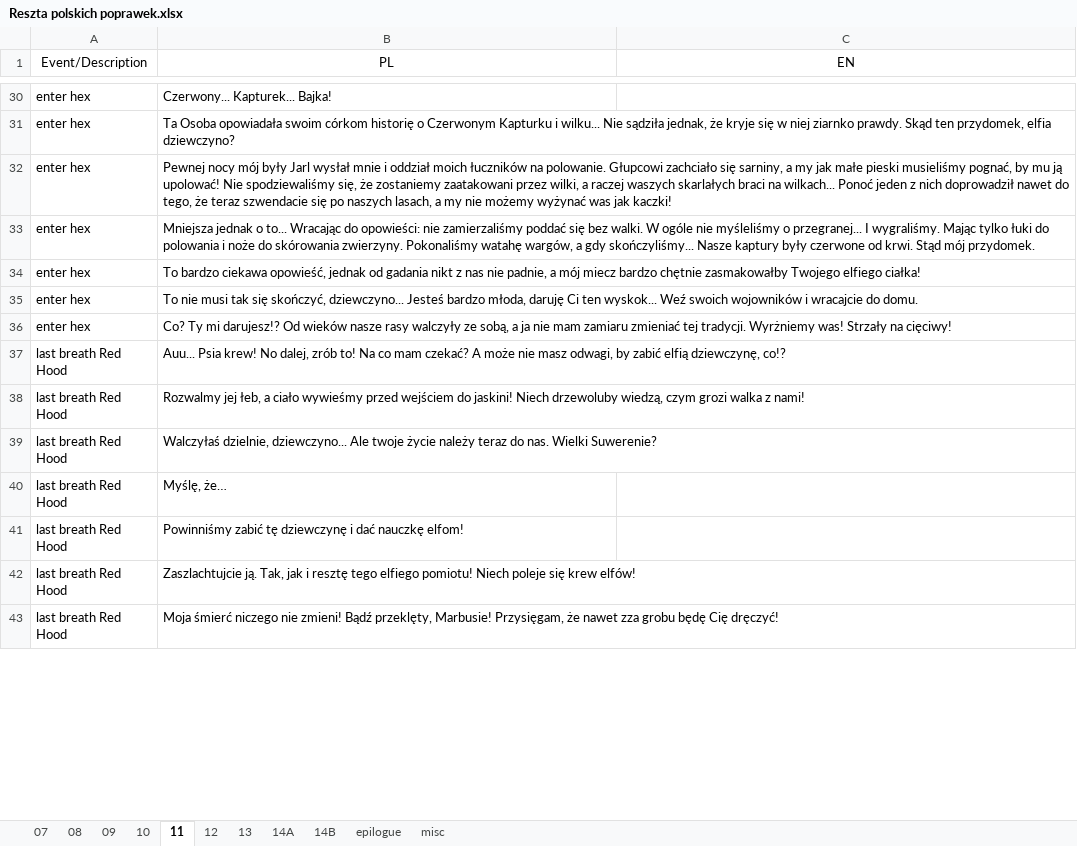
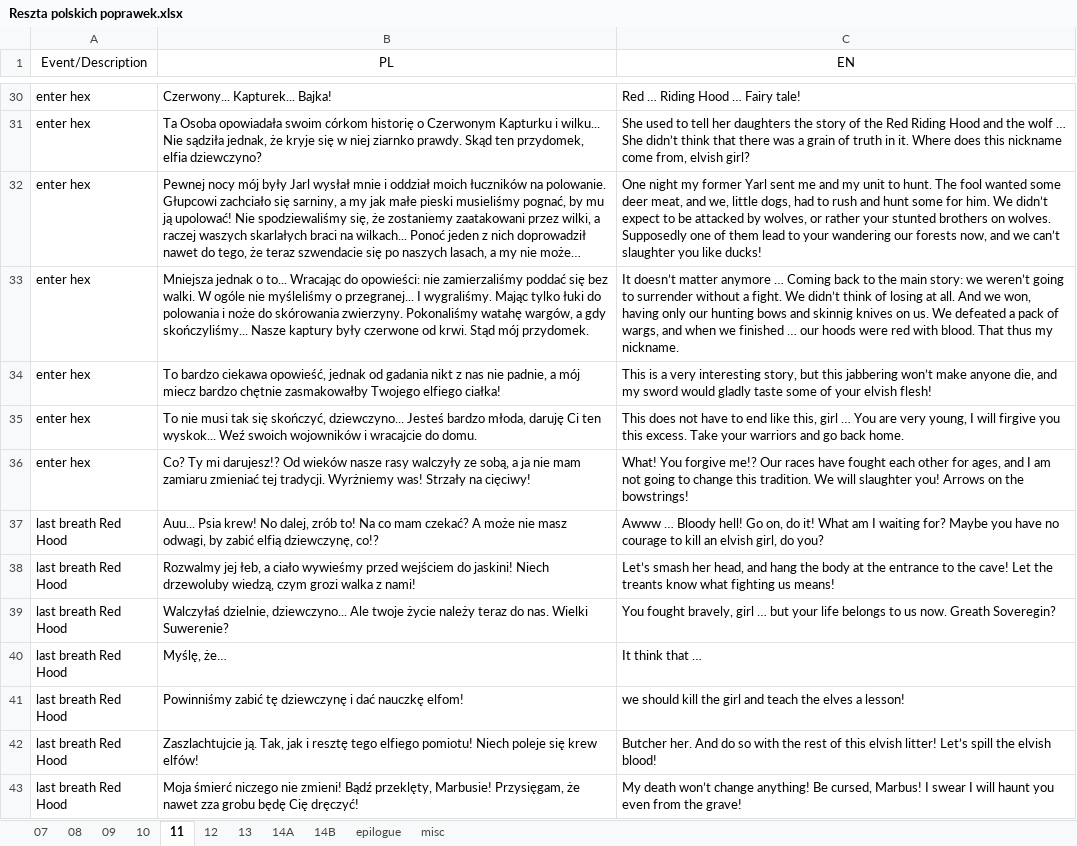
Before and after one commit to dyedmagenta/Marbuss_Escape, an Excel workbook: storyboard and dialogues/Tłumaczenia Wydry/Reszta polskich poprawek.xlsx, sheet 11, drawn as a sheet; only a part is shown, gaps mark what is left out; long unchanged cells end in …; values as stored, in another font and other column widths than the file's, no borders; the diff covers the shown part only; the diff names each change by its address in the sheet, - before the commit and + after, or states it on an @@ line.

```diff
--- a/storyboard and dialogues/Tłumaczenia Wydry/Reszta polskich poprawek.xlsx (sheet 11)
+++ b/storyboard and dialogues/Tłumaczenia Wydry/Reszta polskich poprawek.xlsx (sheet 11)
-C30 (EN): (empty)
+C30 (EN): Red … Riding Hood … Fairy tale!
-C31 (EN): (empty)
+C31 (EN): She used to tell her daughters the story of the Red Riding Hood and the wolf … She didn’t think that there was a grain of truth in it. Where does this nickname come from, elvish girl?
-C32 (EN): (empty)
+C32 (EN): One night my former Yarl sent me and my unit to hunt. The fool wanted some deer meat, and we, little dogs, had to rush and hunt some for him. We didn’t expect to be attacked by wolves, or rather your stunted brothers on wolves. Supposedly one of them lead to your wandering our forests now, and we can’t slaughter you like ducks!
-C33 (EN): (empty)
+C33 (EN): It doesn’t matter anymore … Coming back to the main story: we weren’t going to surrender without a fight. We didn’t think of losing at all. And we won, having only our hunting bows and skinnig knives on us. We defeated a pack of wargs, and when we finished … our hoods were red with blood. That thus my nickname.
-C34 (EN): (empty)
+C34 (EN): This is a very interesting story, but this jabbering won’t make anyone die, and my sword would gladly taste some of your elvish flesh!
-C35 (EN): (empty)
+C35 (EN): This does not have to end like this, girl … You are very young, I will firgive you this excess. Take your warriors and go back home.
-C36 (EN): (empty)
+C36 (EN): What! You forgive me!? Our races have fought each other for ages, and I am not going to change this tradition. We will slaughter you! Arrows on the bowstrings!
-C37 (EN): (empty)
+C37 (EN): Awww … Bloody hell! Go on, do it! What am I waiting for? Maybe you have no courage to kill an elvish girl, do you?
-C38 (EN): (empty)
+C38 (EN): Let’s smash her head, and hang the body at the entrance to the cave! Let the treants know what fighting us means!
-C39 (EN): (empty)
+C39 (EN): You fought bravely, girl … but your life belongs to us now. Greath Soveregin?
-C40 (EN): (empty)
+C40 (EN): It think that …
-C41 (EN): (empty)
+C41 (EN): we should kill the girl and teach the elves a lesson!
-C42 (EN): (empty)
+C42 (EN): Butcher her. And do so with the rest of this elvish litter! Let’s spill the elvish blood!
-C43 (EN): (empty)
+C43 (EN): My death won’t change anything! Be cursed, Marbus! I swear I will haunt you even from the grave!
```
Also changed, not shown: 1 removed row, 115 edited cells and cell formats elsewhere in this sheet.
